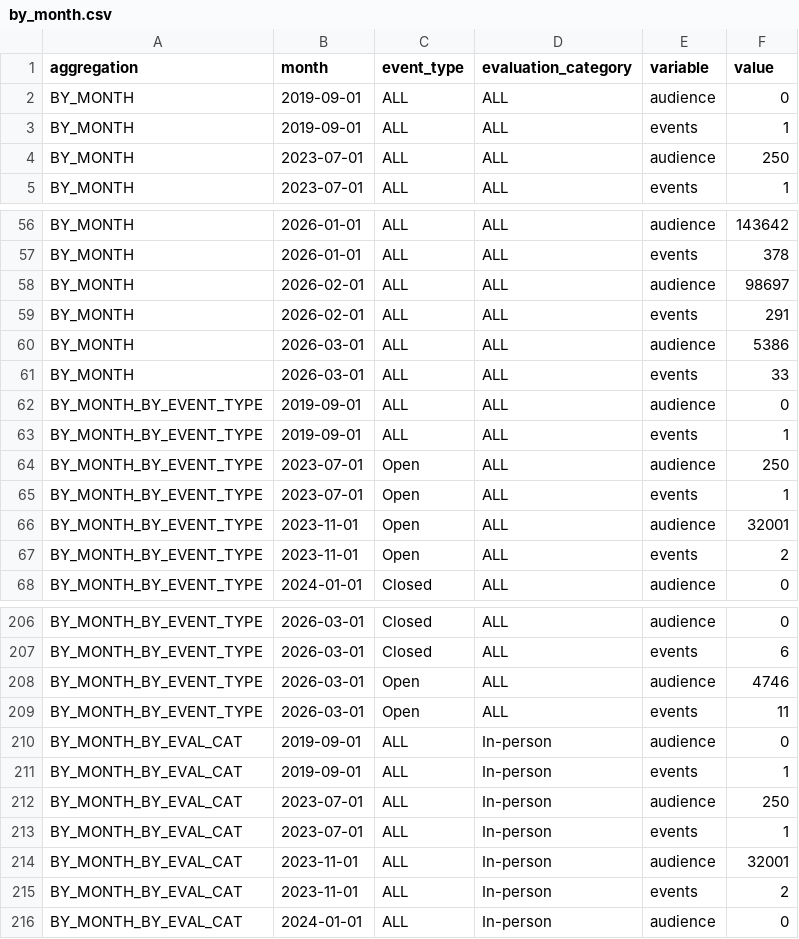
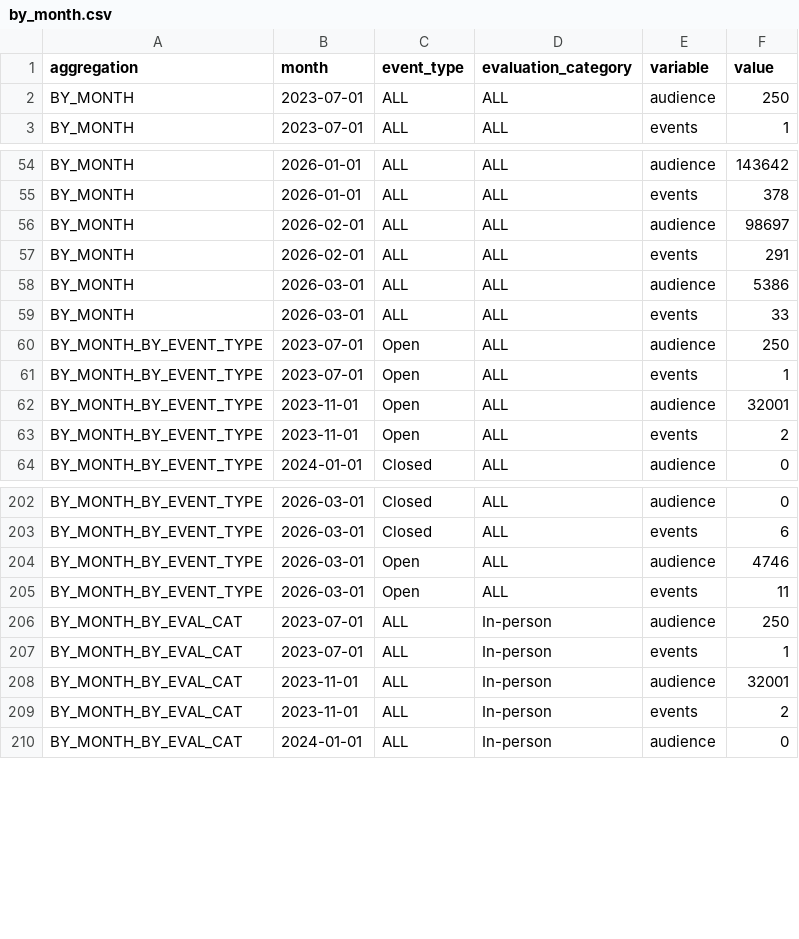
Before and after one commit to open-innovations/bradford-2025, a CSV file: src/_data/published/programme/by_month.csv, drawn as a sheet; only a part is shown, gaps mark what is left out; the diff names each change by its address in the sheet, - before the commit and + after, or states it on an @@ line.

Commit message:
Remove incorrectly dated event added by 12444d8
This removes 10 participants, 13 participant instances and 1 event from the monthly totals. These will still be included in some overall totals (but not totals for specific date ranges).

```diff
--- a/src/_data/published/programme/by_month.csv
+++ b/src/_data/published/programme/by_month.csv
-row 2: BY_MONTH | 2019-09-01 | ALL | ALL | audience | 0
-row 3: BY_MONTH | 2019-09-01 | ALL | ALL | events | 1
-row 62: BY_MONTH_BY_EVENT_TYPE | 2019-09-01 | ALL | ALL | audience | 0
-row 63: BY_MONTH_BY_EVENT_TYPE | 2019-09-01 | ALL | ALL | events | 1
-row 210: BY_MONTH_BY_EVAL_CAT | 2019-09-01 | ALL | In-person | audience | 0
-row 211: BY_MONTH_BY_EVAL_CAT | 2019-09-01 | ALL | In-person | events | 1
```
Also changed, not shown: src/_data/published/participants/by_month.csv.
